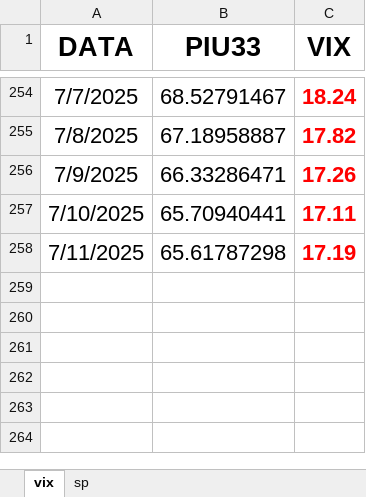
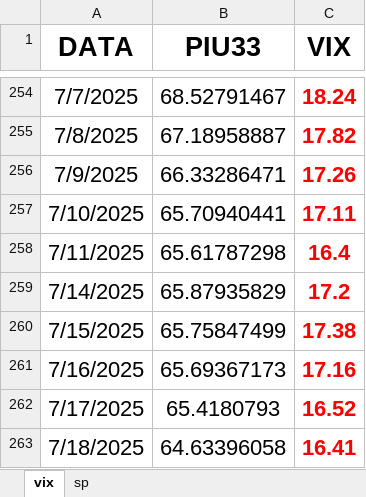
Before and after one commit to Piu33/monitoraggio, an Excel workbook: files/data.xlsx, sheet vix, drawn as a sheet; only a part is shown, gaps mark what is left out; values as stored, in another font and other column widths than the file's, no borders; the diff names each change by its address in the sheet, - before the commit and + after, or states it on an @@ line.

Commit message:
Update data.xlsx
ginuzzu

```diff
--- a/files/data.xlsx (sheet vix)
+++ b/files/data.xlsx (sheet vix)
-C258 (VIX): 17.19
+C258 (VIX): 16.4
+row 259: 7/14/2025 | 65.87935829 | 17.2
+row 260: 7/15/2025 | 65.75847499 | 17.38
+row 261: 7/16/2025 | 65.69367173 | 17.16
+row 262: 7/17/2025 | 65.4180793 | 16.52
+row 263: 7/18/2025 | 64.63396058 | 16.41
```
Also changed, not shown: sheet sp.
